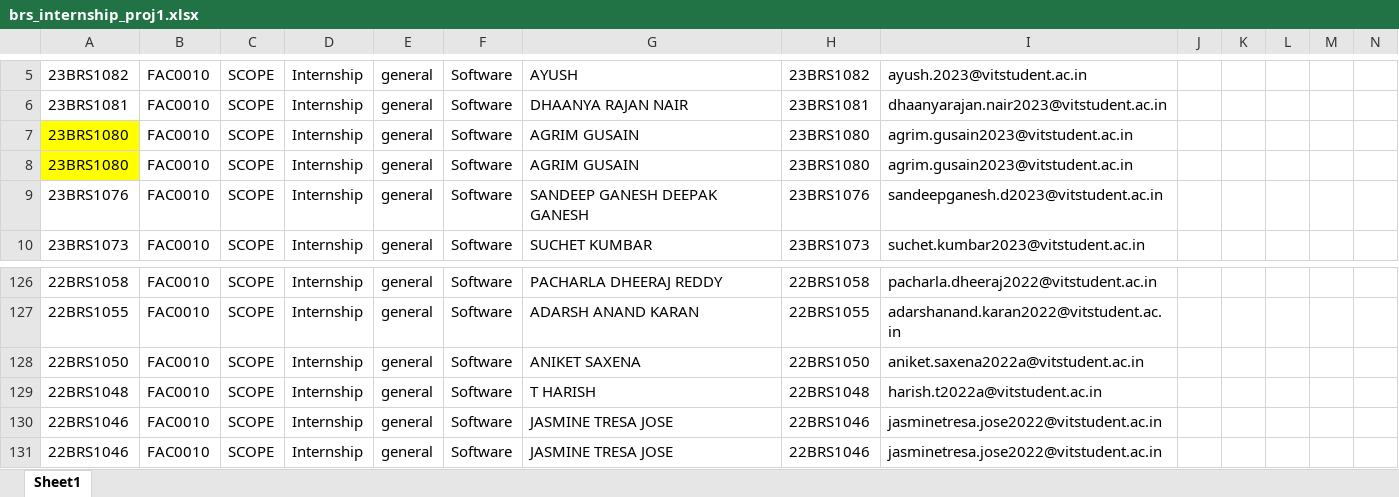
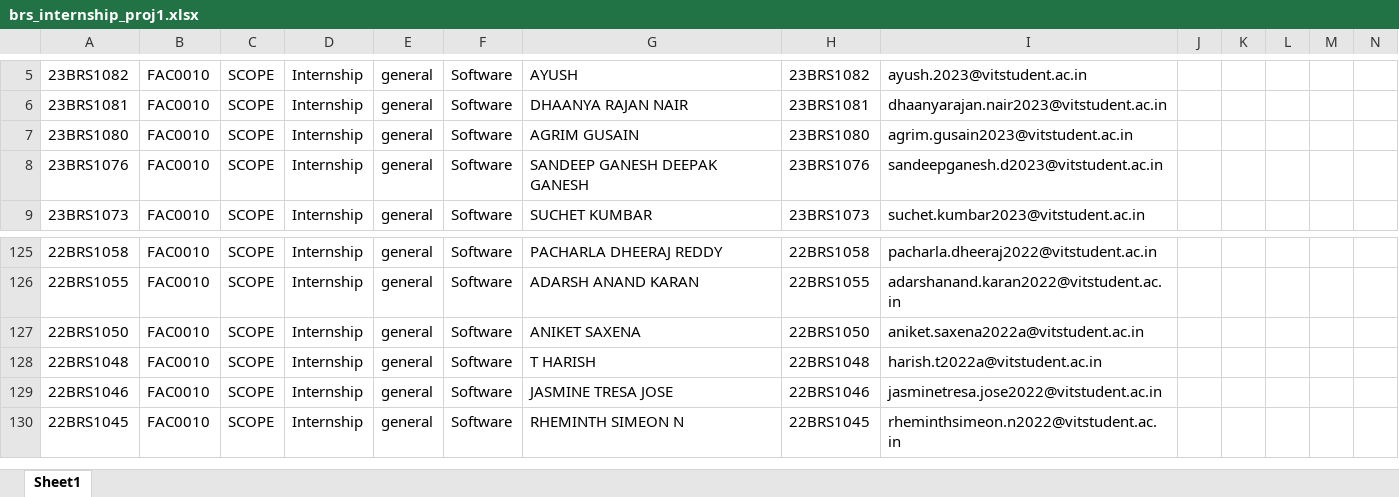
Before and after one commit to purposesproject7/excel-files, an Excel workbook: Upload/brs_internship_proj1.xlsx, sheet Sheet1, drawn as a sheet; only a part is shown, gaps mark what is left out; the shorter side is filled out with more unchanged rows; values as stored, in another font and other column widths than the file's, no borders; rows hold the shown columns only; the diff names each change by its address in the sheet, - before the commit and + after, or states it on an @@ line.

Commit message:
Add files via upload

```diff
--- a/Upload/brs_internship_proj1.xlsx (sheet Sheet1)
+++ b/Upload/brs_internship_proj1.xlsx (sheet Sheet1)
-A7 fill: #FFFF00
+A7 fill: none
-row 8: 23BRS1080 | FAC0010 | SCOPE | Internship | general | Software | AGRIM GUSAIN | 23BRS1080 | agrim.gusain2023@vitstudent.ac.in
-row 130: 22BRS1046 | FAC0010 | SCOPE | Internship | general | Software | JASMINE TRESA JOSE | 22BRS1046 | jasminetresa.jose2022@vitstudent.ac.in
```
Also changed, not shown: Upload/Internship_bps_brs.xlsx.
